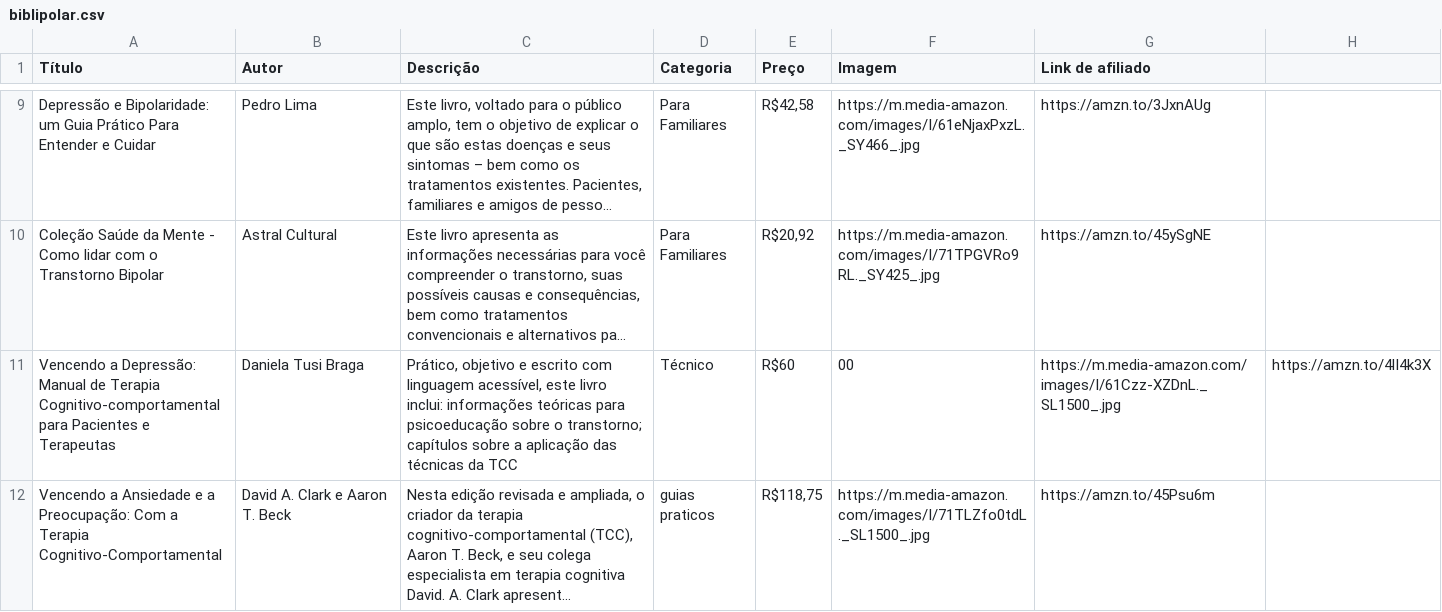
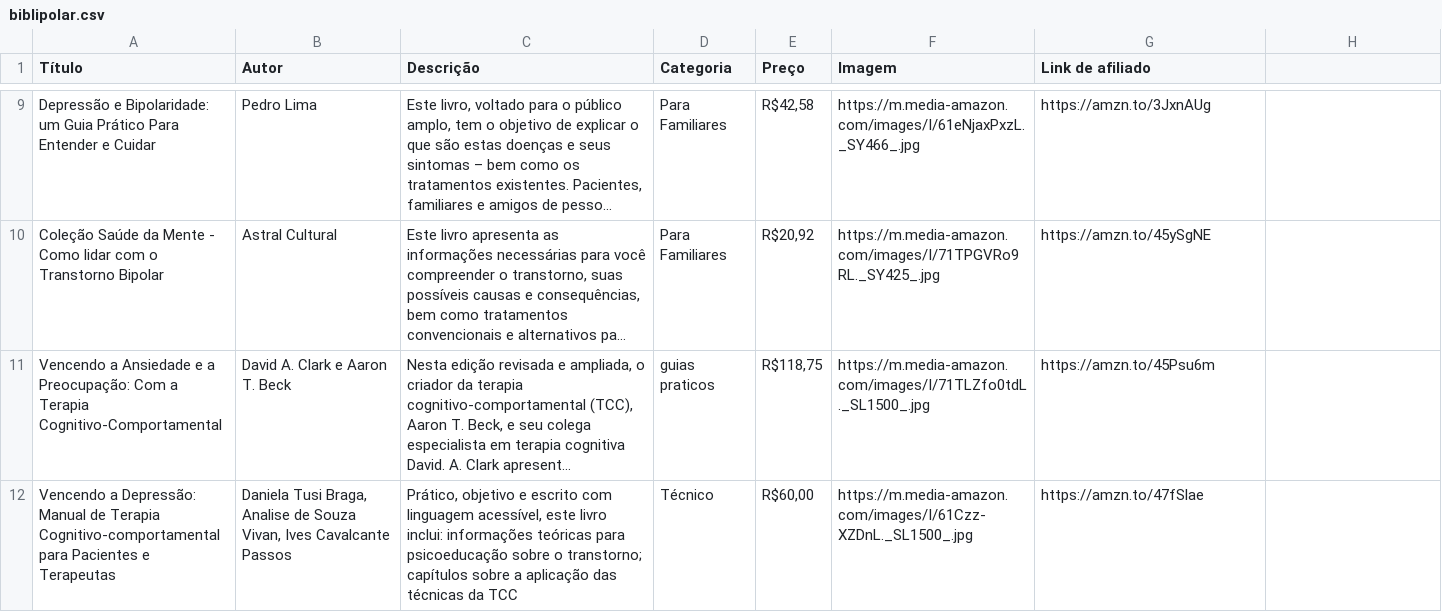
Before and after one commit to Xulapo/bibli-polar-data, a CSV file: biblipolar.csv, drawn as a sheet; only a part is shown, gaps mark what is left out; long unchanged cells end in …; removed rows and columns are numbered as before the commit, all else as after; the diff names each change by its address in the sheet, - before the commit and + after, or states it on an @@ line.

Commit message:
Update biblipolar.csv

```diff
--- a/biblipolar.csv
+++ b/biblipolar.csv
-row 11: Vencendo a Depressão: Manual de Terapia Cognitivo-comportamental para Pacientes e Terapeutas | Daniela Tusi Braga | Prático, objetivo e escrito com linguagem acessível, este livro inclui: informações teóricas para psicoeducação sobre o transtorno; capítulos sobre a aplicação das técnicas da TCC | Técnico | R$60 | 00 | https://m.media-amazon.com/images/I/61Czz-XZDnL._SL1500_.jpg | https://amzn.to/4lI4k3X
+row 12: Vencendo a Depressão: Manual de Terapia Cognitivo-comportamental para Pacientes e Terapeutas | Daniela Tusi Braga, Analise de Souza Vivan, Ives Cavalcante Passos | Prático, objetivo e escrito com linguagem acessível, este livro inclui: informações teóricas para psicoeducação sobre o transtorno; capítulos sobre a aplicação das técnicas da TCC | Técnico | R$60,00 | https://m.media-amazon.com/images/I/61Czz-XZDnL._SL1500_.jpg | https://amzn.to/47fSlae
```
